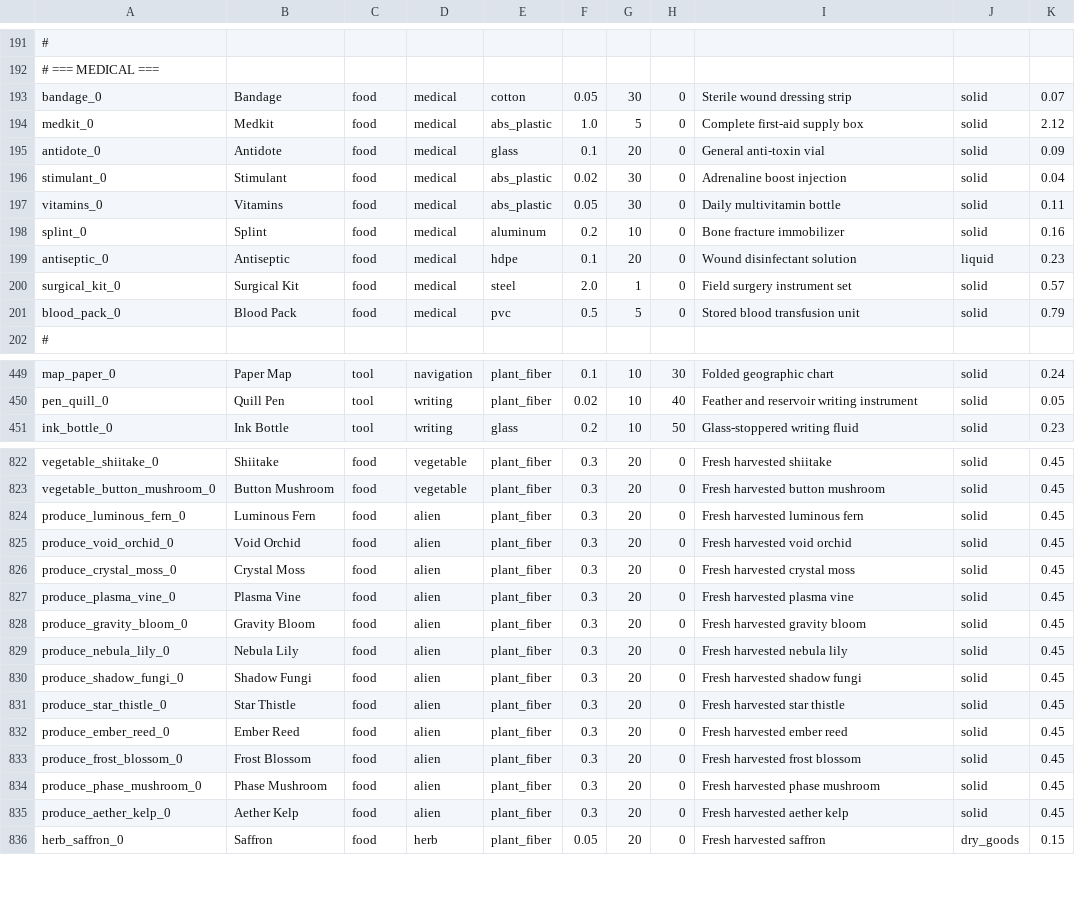
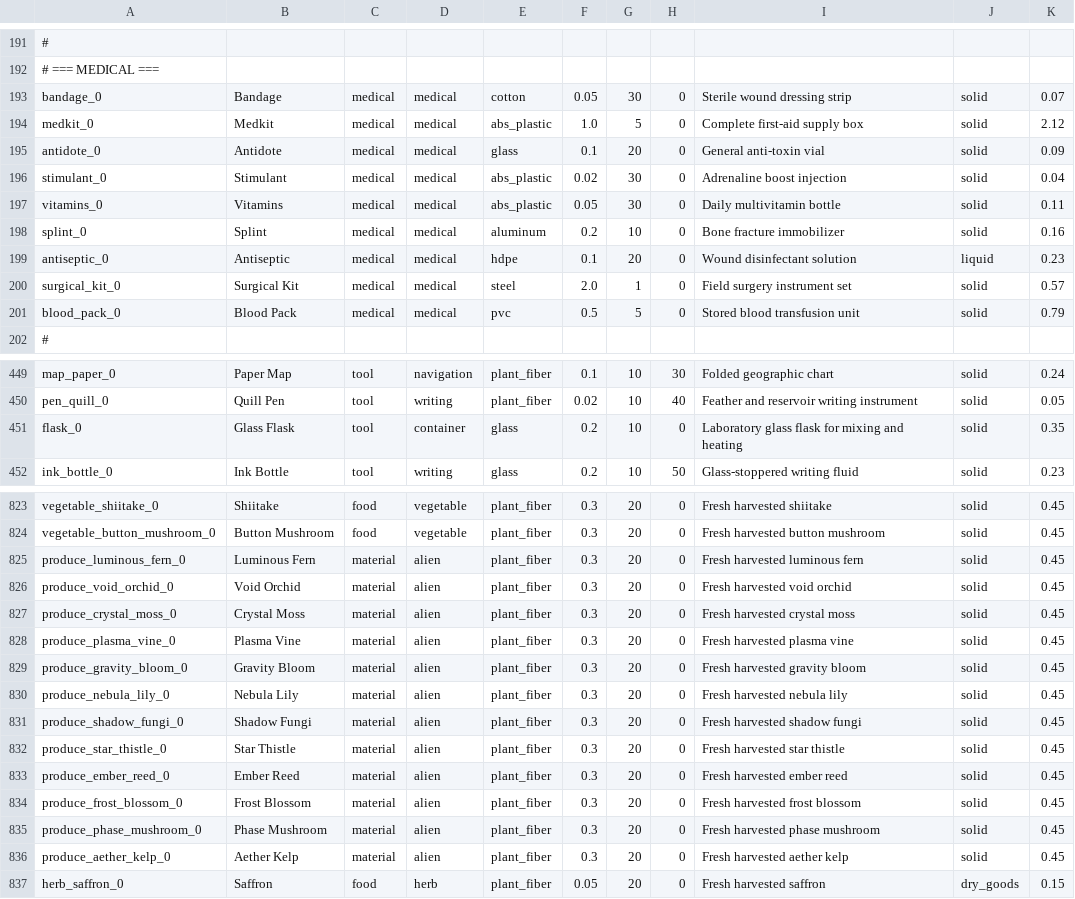
Before and after one commit to Shaostoul/Humanity, a CSV file: data/items.csv, drawn as a sheet; only a part is shown, gaps mark what is left out; addresses are those after the commit; the diff covers the shown part only; the diff names each change by its address in the sheet, - before the commit and + after, or states it on an @@ line.

```diff
--- a/data/items.csv
+++ b/data/items.csv
-C193:C201: food
+C193:C201: medical
+row 451: flask_0 | Glass Flask | tool | container | glass | 0.2 | 10 | 0 | Laboratory glass flask for mixing and heating | solid | 0.35
-C825:C836: food
+C825:C836: material
```
Also changed, not shown: 29 edited cells elsewhere in this file, data/materials.csv, data/recipes.csv, 17 other files.
